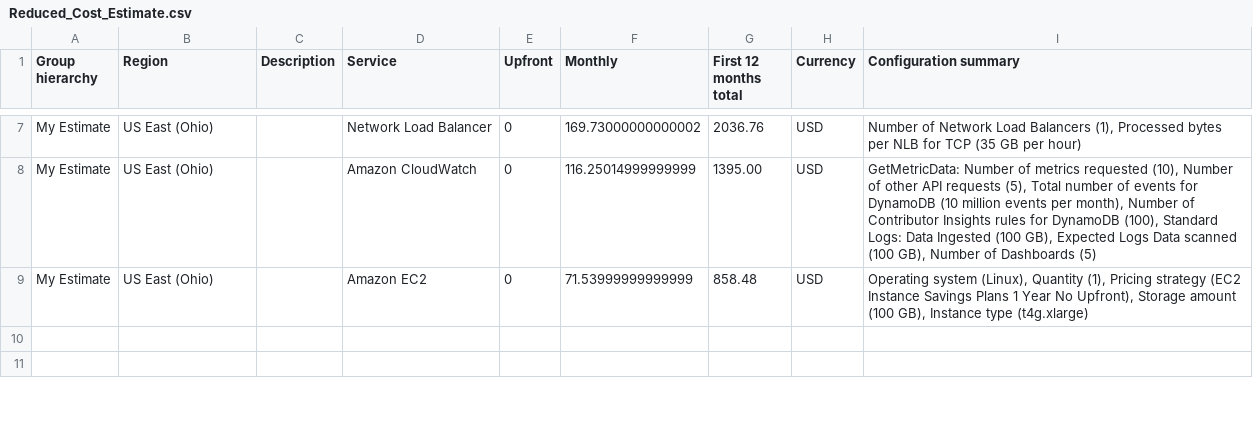
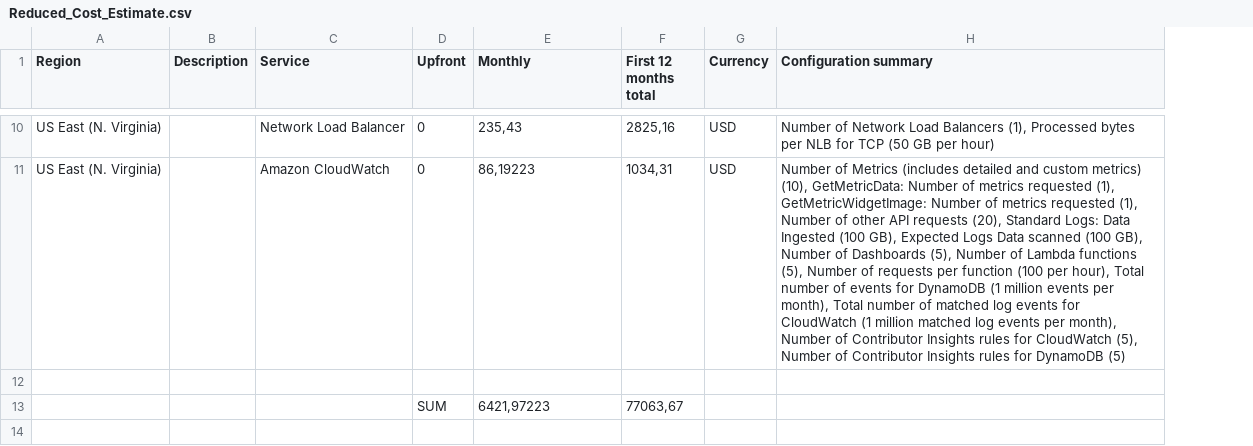
Before and after one commit to AGrosserHH/awsproject2, a CSV file: Reduced_Cost_Estimate.csv, drawn as a sheet; only a part is shown, gaps mark what is left out; removed rows and columns are numbered as before the commit, all else as after; the diff covers the shown part only; the diff names each change by its address in the sheet, - before the commit and + after, or states it on an @@ line.

```diff
--- a/Reduced_Cost_Estimate.csv
+++ b/Reduced_Cost_Estimate.csv
-column A (Group hierarchy), rows 7-8: My Estimate | My Estimate
-A10:A11 (Region): US East (Ohio)
+A10:A11 (Region): US East (N. Virginia)
-E10 (Monthly): 169.73000000000002
+E10 (Monthly): 235,43
-F10 (First 12 months total): 2036.76
+F10 (First 12 months total): 2825,16
-H10 (Configuration summary): …for TCP (35 GB per…
+H10 (Configuration summary): …for TCP (50 GB per…
-E11 (Monthly): 116.25014999999999
+E11 (Monthly): 86,19223
-F11 (First 12 months total): 1395.00
+F11 (First 12 months total): 1034,31
-H11 (Configuration summary): GetMetricData: Number of metrics requested (10), Number of other API requests (5), Total number of events for DynamoDB (10 million events per month), Number of Contributor Insights rules for DynamoDB (100), Standard Logs: Data Ingested (100 GB), Expected Logs Data scanned (100 GB), Number of Dashboards (5)
+H11 (Configuration summary): Number of Metrics (includes detailed and custom metrics) (10), GetMetricData: Number of metrics requested (1), GetMetricWidgetImage: Number of metrics requested (1), Number of other API requests (20), Standard Logs: Data Ingested (100 GB), Expected Logs Data scanned (100 GB), Number of Dashboards (5), Number of Lambda functions (5), Number of requests per function (100 per hour), Total number of events for DynamoDB (1 million events per month), Total number of matched log events for CloudWatch (1 million matched log events per month), Number of Contributor Insights rules for CloudWatch (5), Number of Contributor Insights rules for DynamoDB (5)
-row 9: My Estimate | US East (Ohio) |  | Amazon EC2 | 0 | 71.53999999999999 | 858.48 | USD | Operating system (Linux), Quantity (1), Pricing strategy (EC2 Instance Savings Plans 1 Year No Upfront), Storage amount (100 GB), Instance type (t4g.xlarge)
+row 13:  |  |  | SUM | 6421,97223 | 77063,67
```
Also changed, not shown: 11 added rows, 5 removed rows and 11 edited cells elsewhere in this file, Increased_Cost Estimate.csv, 3 other files.
